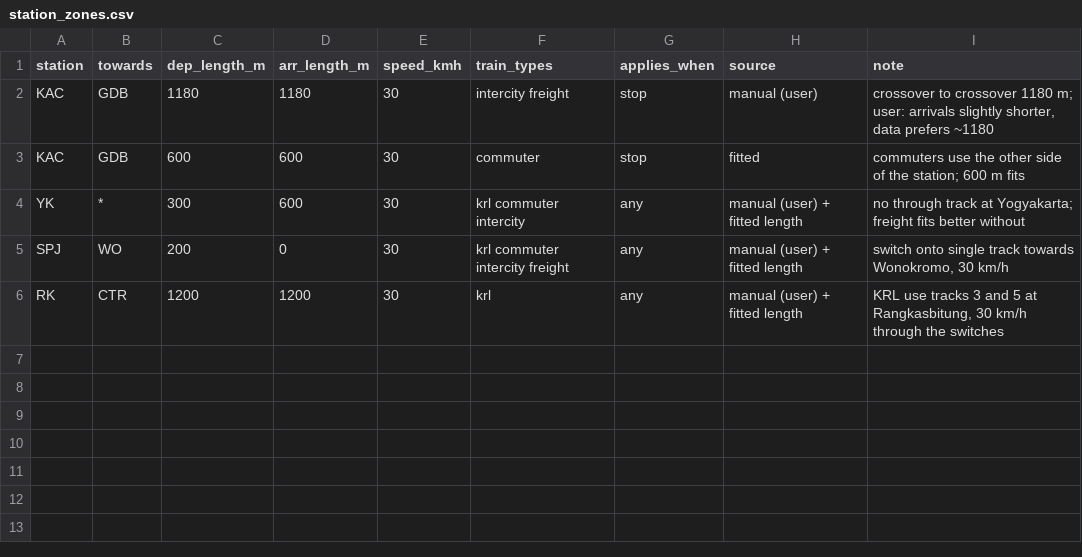
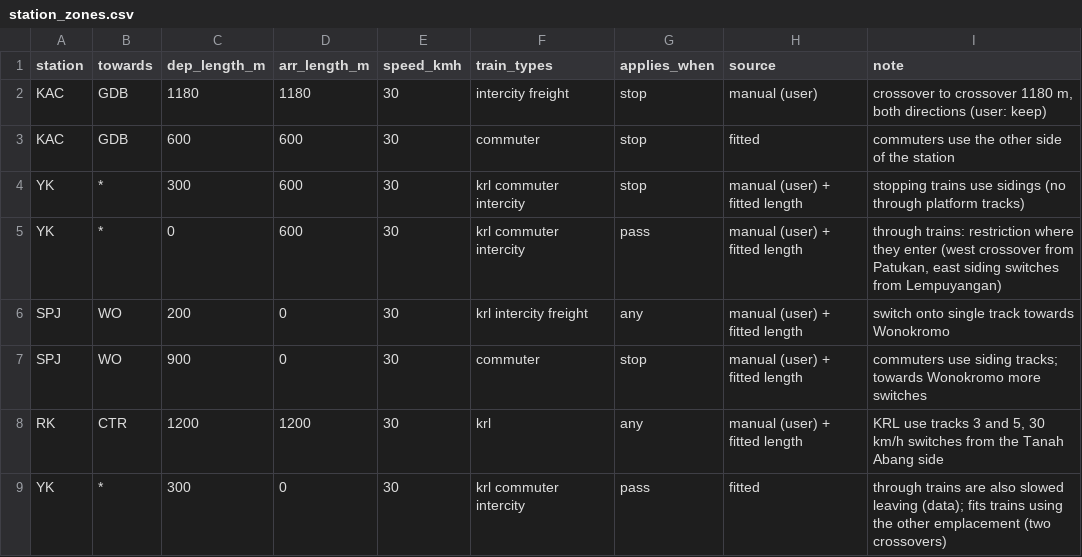
Before and after one commit to transportforbandung/Gapeka-parser, a CSV file: research/rules/station_zones.csv, drawn as a sheet.

```diff
--- a/research/rules/station_zones.csv
+++ b/research/rules/station_zones.csv
@@ -1,6 +1,9 @@
 station,towards,dep_length_m,arr_length_m,speed_kmh,train_types,applies_when,source,note
-KAC,GDB,1180,1180,30,intercity freight,stop,manual (user),"crossover to crossover 1180 m; user: arrivals slightly shorter, data prefers ~1180"
-KAC,GDB,600,600,30,commuter,stop,fitted,commuters use the other side of the station; 600 m fits
-YK,*,300,600,30,krl commuter intercity,any,manual (user) + fitted length,no through track at Yogyakarta; freight fits better without
-SPJ,WO,200,0,30,krl commuter intercity freight,any,manual (user) + fitted length,"switch onto single track towards Wonokromo, 30 km/h"
-RK,CTR,1200,1200,30,krl,any,manual (user) + fitted length,"KRL use tracks 3 and 5 at Rangkasbitung, 30 km/h through the switches"
+KAC,GDB,1180,1180,30,intercity freight,stop,manual (user),"crossover to crossover 1180 m, both directions (user: keep)"
+KAC,GDB,600,600,30,commuter,stop,fitted,commuters use the other side of the station
+YK,*,300,600,30,krl commuter intercity,stop,manual (user) + fitted length,stopping trains use sidings (no through platform tracks)
+YK,*,0,600,30,krl commuter intercity,pass,manual (user) + fitted length,"through trains: restriction where they enter (west crossover from Patukan, east siding switches from Lempuyangan)"
+SPJ,WO,200,0,30,krl intercity freight,any,manual (user) + fitted length,switch onto single track towards Wonokromo
+SPJ,WO,900,0,30,commuter,stop,manual (user) + fitted length,commuters use siding tracks; towards Wonokromo more switches
+RK,CTR,1200,1200,30,krl,any,manual (user) + fitted length,"KRL use tracks 3 and 5, 30 km/h switches from the Tanah Abang side"
+YK,*,300,0,30,krl commuter intercity,pass,fitted,through trains are also slowed leaving (data); fits trains using the other emplacement (two crossovers)
```
Also changed, not shown: 3 other files.
